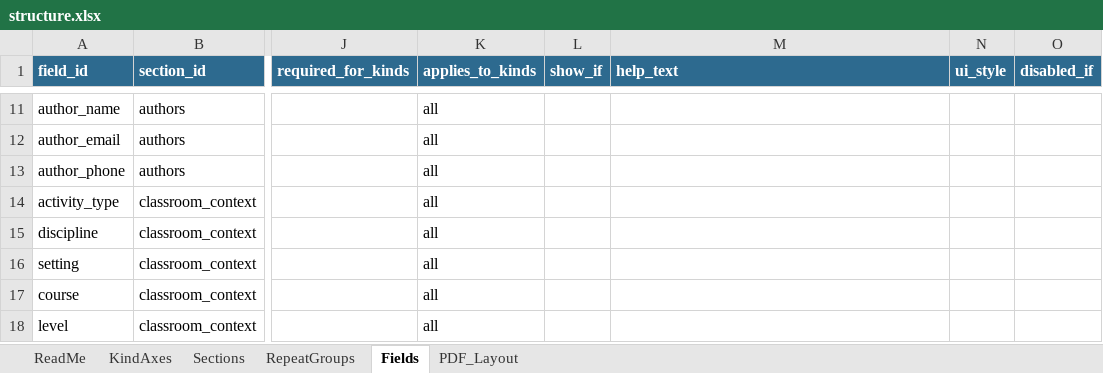
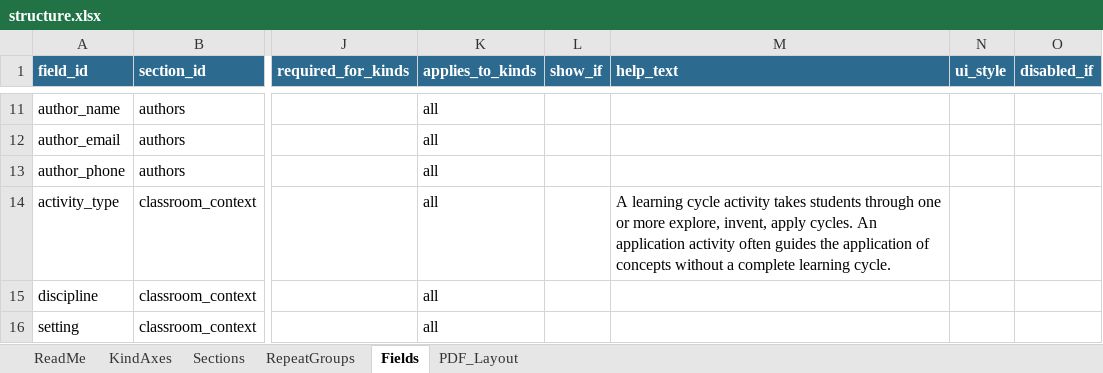
Before and after one commit to sgarrettroe/pac-submission-form, an Excel workbook: structure.xlsx, sheet Fields, drawn as a sheet; only a part is shown, gaps mark what is left out; the shorter side is filled out with more unchanged rows; values as stored, in another font and other column widths than the file's, no borders; the diff covers the shown part only; the diff names each change by its address in the sheet, - before the commit and + after, or states it on an @@ line.

Commit message:
Update structure.xlsx

```diff
--- a/structure.xlsx (sheet Fields)
+++ b/structure.xlsx (sheet Fields)
-M14 (help_text): (empty)
+M14 (help_text): A learning cycle activity takes students through one or more explore, invent, apply cycles. An application activity often guides the application of concepts without a complete learning cycle.
```
Also changed, not shown: 1 edited cell elsewhere in this sheet.
